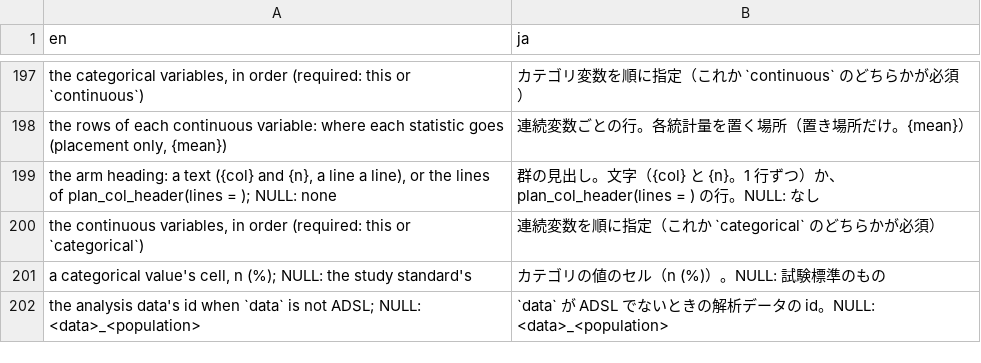
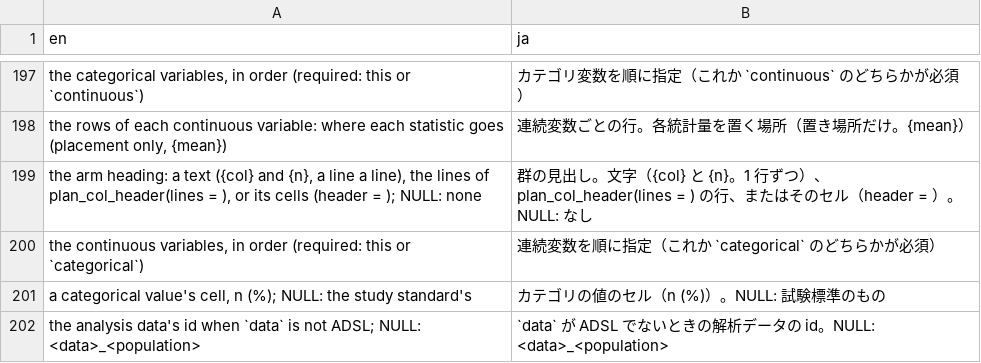
Before and after one commit to ichirio/tflplanner, a CSV file: inst/i18n/strings/template_labels.csv, drawn as a sheet; only a part is shown, gaps mark what is left out.

```diff
--- a/inst/i18n/strings/template_labels.csv
+++ b/inst/i18n/strings/template_labels.csv
@@ -198,3 +198,3 @@
 "the rows of each continuous variable: where each statistic goes (placement only, {mean})","連続変数ごとの行。各統計量を置く場所（置き場所だけ。{mean}）"
-"the arm heading: a text ({col} and {n}, a line a line), or the lines of plan_col_header(lines = ); NULL: none","群の見出し。文字（{col} と {n}。1 行ずつ）か、plan_col_header(lines = ) の行。NULL: なし"
+"the arm heading: a text ({col} and {n}, a line a line), the lines of plan_col_header(lines = ), or its cells (header = ); NULL: none","群の見出し。文字（{col} と {n}。1 行ずつ）、plan_col_header(lines = ) の行、またはそのセル（header = ）。NULL: なし"
 "the continuous variables, in order (required: this or `categorical`)","連続変数を順に指定（これか `categorical` のどちらかが必須）"
```
